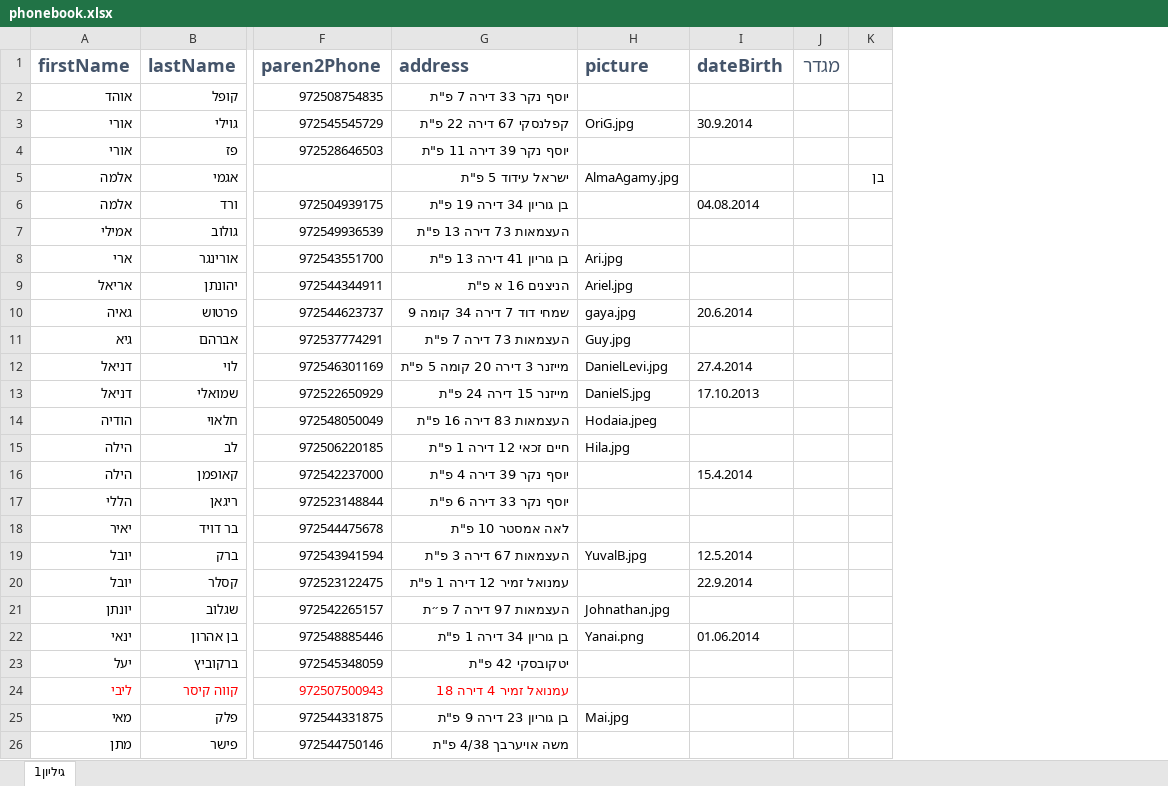
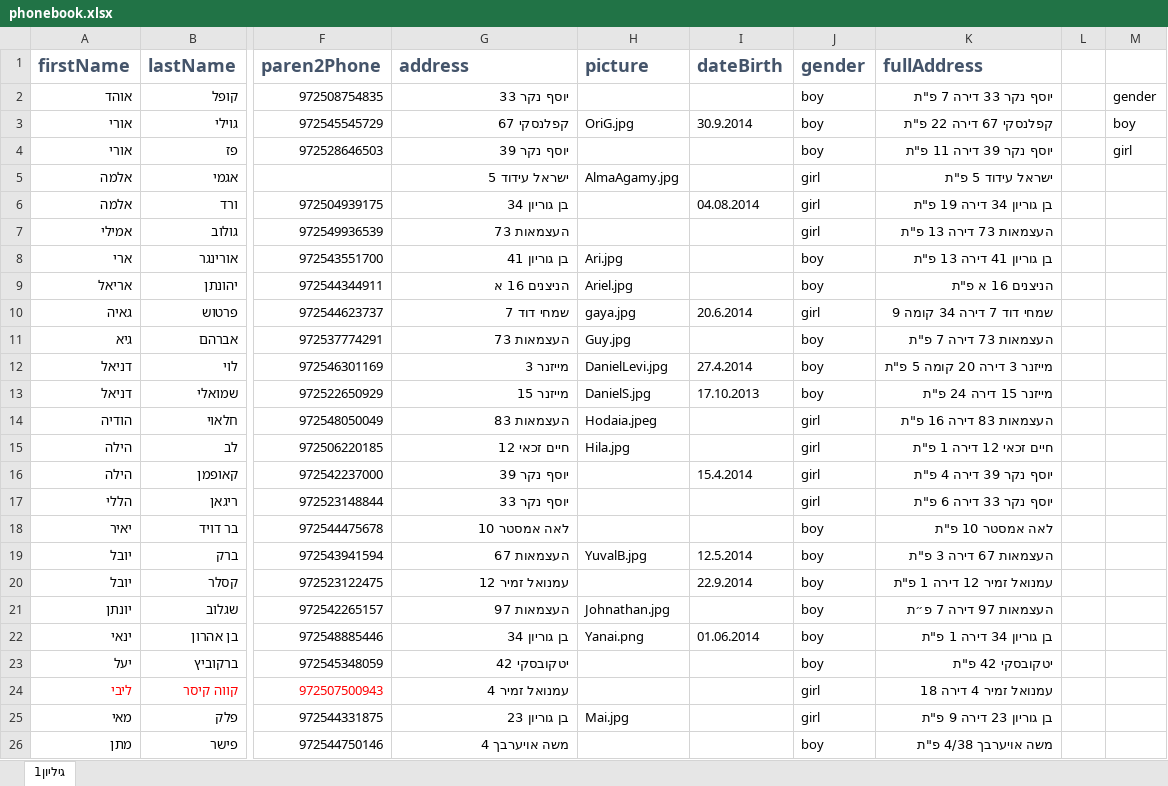
Before and after one commit to Tali77/ClassA3.github.io, an Excel workbook: Data/phonebook.xlsx, sheet גיליון1, drawn as a sheet; only a part is shown, gaps mark what is left out; values as stored, in another font and other column widths than the file's, no borders; removed rows and columns are numbered as before the commit, all else as after; the diff covers the shown part only; the diff names each change by its address in the sheet, - before the commit and + after, or states it on an @@ line.

```diff
--- a/Data/phonebook.xlsx (sheet גיליון1)
+++ b/Data/phonebook.xlsx (sheet גיליון1)
-column J (מגדר), empty
-column K, row 5: בן
+column J (gender), rows 2-26: boy | boy | boy | girl | girl | girl | boy | boy | girl | boy | boy | boy | girl | girl | girl | girl | boy | boy | boy | boy | boy | boy | girl | girl | boy
+column K (fullAddress), rows 2-26: יוסף נקר 33 דירה 7 פ"ת | קפלנסקי 67 דירה 22 פ"ת | יוסף נקר 39 דירה 11 פ"ת | ישראל עידוד 5 פ"ת | בן גוריון 34 דירה 19 פ"ת | העצמאות 73 דירה 13 פ"ת | בן גוריון 41 דירה 13 פ"ת | הניצנים 16 א פ"ת | שמחי דוד 7 דירה 34 קומה 9 | העצמאות 73 דירה 7 פ"ת | מייזנר 3 דירה 20 קומה 5 פ"ת | מייזנר 15 דירה 24 פ"ת | העצמאות 83 דירה 16 פ"ת | חיים זכאי 12 דירה 1 פ"ת | יוסף נקר 39 דירה 4 פ"ת | יוסף נקר 33 דירה 6 פ"ת | לאה אמסטר 10 פ"ת | העצמאות 67 דירה 3 פ"ת | עמנואל זמיר 12 דירה 1 פ"ת | העצמאות 97 דירה 7 פ״ת | בן גוריון 34 דירה 1 פ"ת | יטקובסקי 42 פ"ת | עמנואל זמיר 4 דירה 18 | בן גוריון 23 דירה 9 פ"ת | משה אויערבך 4/38 פ"ת
+column L, empty
+column M, rows 2-4: gender | boy | girl
-G2 (address): יוסף נקר 33 דירה 7 פ"ת
+G2 (address): יוסף נקר 33
-G3 (address): קפלנסקי 67 דירה 22 פ"ת
+G3 (address): קפלנסקי 67
-G4 (address): יוסף נקר 39 דירה 11 פ"ת
+G4 (address): יוסף נקר 39
-G5 (address): ישראל עידוד 5 פ"ת
+G5 (address): ישראל עידוד 5
-G6 (address): בן גוריון 34 דירה 19 פ"ת
+G6 (address): בן גוריון 34
-G7 (address): העצמאות 73 דירה 13 פ"ת
+G7 (address): העצמאות 73
-G8 (address): בן גוריון 41 דירה 13 פ"ת
+G8 (address): בן גוריון 41
-G9 (address): הניצנים 16 א פ"ת
+G9 (address): הניצנים 16 א
-G10 (address): שמחי דוד 7 דירה 34 קומה 9
+G10 (address): שמחי דוד 7
-G11 (address): העצמאות 73 דירה 7 פ"ת
+G11 (address): העצמאות 73
-G12 (address): מייזנר 3 דירה 20 קומה 5 פ"ת
+G12 (address): מייזנר 3
-G13 (address): מייזנר 15 דירה 24 פ"ת
+G13 (address): מייזנר 15
-G14 (address): העצמאות 83 דירה 16 פ"ת
+G14 (address): העצמאות 83
-G15 (address): חיים זכאי 12 דירה 1 פ"ת
+G15 (address): חיים זכאי 12
-G16 (address): יוסף נקר 39 דירה 4 פ"ת
+G16 (address): יוסף נקר 39
-G17 (address): יוסף נקר 33 דירה 6 פ"ת
+G17 (address): יוסף נקר 33
-G18 (address): לאה אמסטר 10 פ"ת
+G18 (address): לאה אמסטר 10
-G19 (address): העצמאות 67 דירה 3 פ"ת
+G19 (address): העצמאות 67
-G20 (address): עמנואל זמיר 12 דירה 1 פ"ת
+G20 (address): עמנואל זמיר 12
-G21 (address): העצמאות 97 דירה 7 פ״ת
+G21 (address): העצמאות 97
-G22 (address): בן גוריון 34 דירה 1 פ"ת
+G22 (address): בן גוריון 34
-G23 (address): יטקובסקי 42 פ"ת
+G23 (address): יטקובסקי 42
-G24 (address): עמנואל זמיר 4 דירה 18
+G24 (address): עמנואל זמיר 4
-G24 text colour: #FF0000
+G24 text colour: black
-G25 (address): בן גוריון 23 דירה 9 פ"ת
+G25 (address): בן גוריון 23
-G26 (address): משה אויערבך 4/38 פ"ת
+G26 (address): משה אויערבך 4
```
Also changed, not shown: 6 edited cells elsewhere in this sheet, 2 other files.
